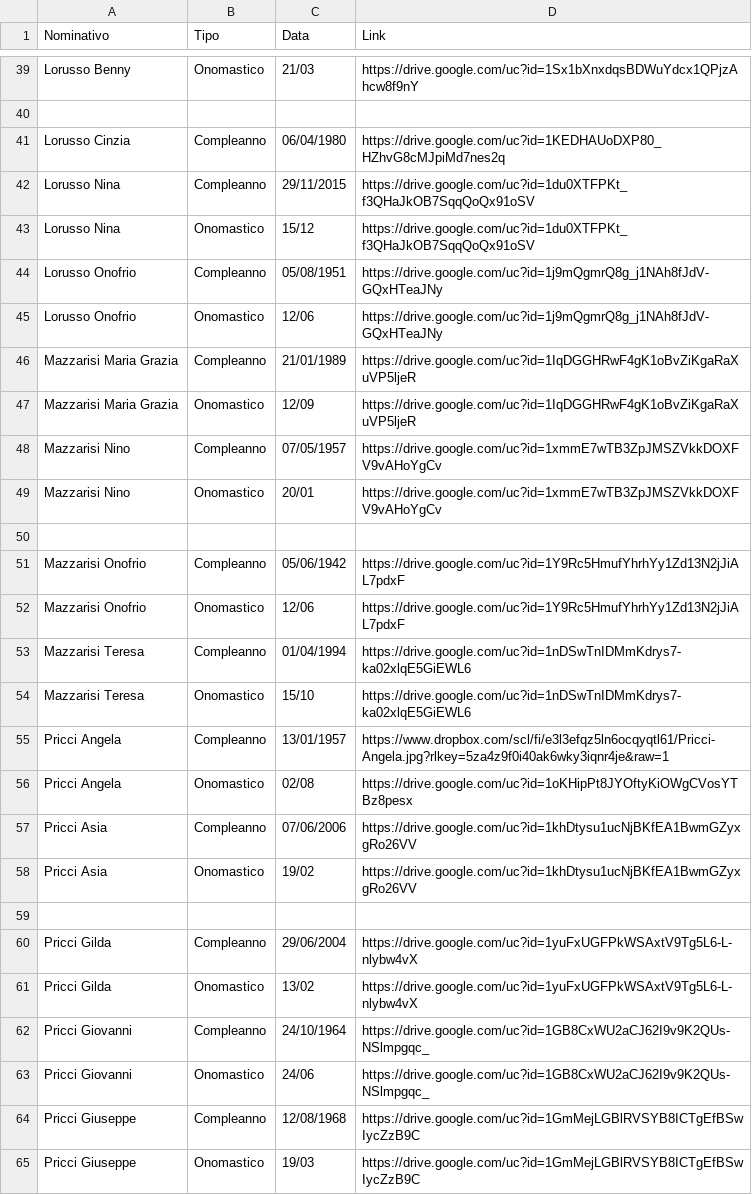
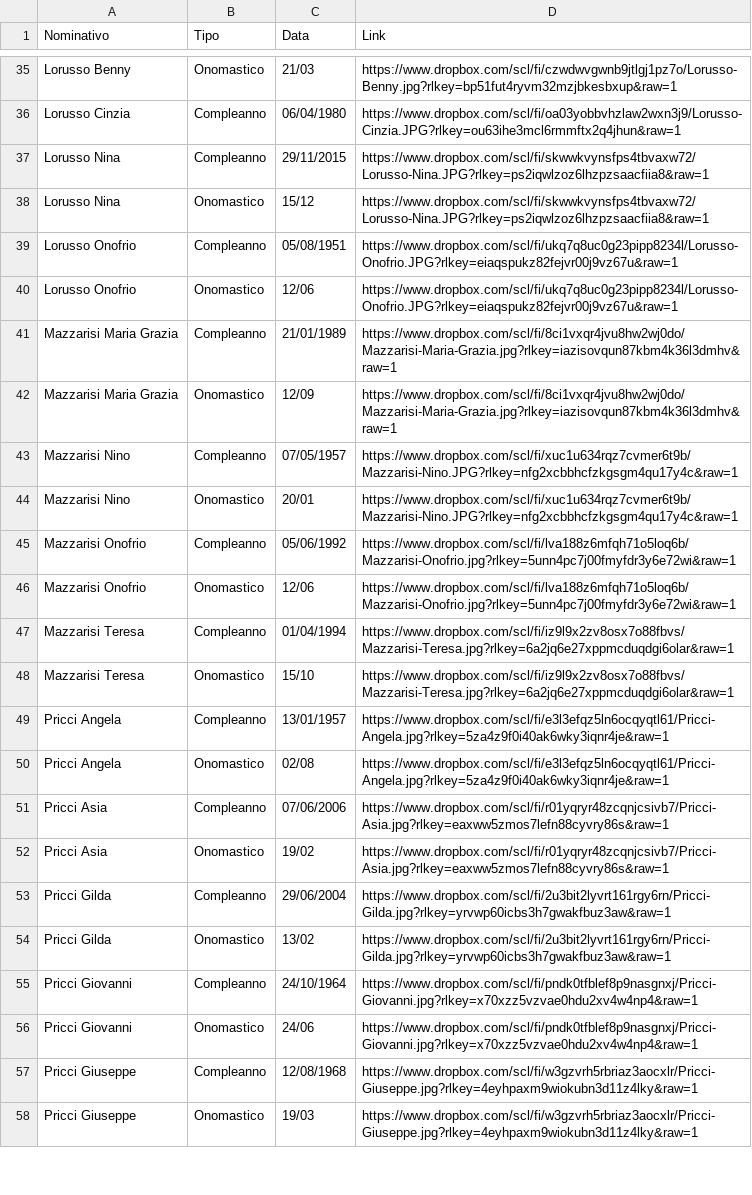
Before and after one commit to Sebastiano-Mazzarisi/Test, a CSV file: Eventi-Link.csv, drawn as a sheet; only a part is shown, gaps mark what is left out; removed rows and columns are numbered as before the commit, all else as after; the diff covers the shown part only; the diff names each change by its address in the sheet, - before the commit and + after, or states it on an @@ line.

```diff
--- a/Eventi-Link.csv
+++ b/Eventi-Link.csv
-D35 (Link): https://drive.google.com/uc?id=1Sx1bXnxdqsBDWuYdcx1QPjzAhcw8f9nY
+D35 (Link): https://www.dropbox.com/scl/fi/czwdwvgwnb9jtlgj1pz7o/Lorusso-Benny.jpg?rlkey=bp51fut4ryvm32mzjbkesbxup&raw=1
-row 40: (empty)
-D36 (Link): https://drive.google.com/uc?id=1KEDHAUoDXP80_HZhvG8cMJpiMd7nes2q
+D36 (Link): https://www.dropbox.com/scl/fi/oa03yobbvhzlaw2wxn3j9/Lorusso-Cinzia.JPG?rlkey=ou63ihe3mcl6rmmftx2q4jhun&raw=1
-D37:D38 (Link): https://drive.google.com/uc?id=1du0XTFPKt_f3QHaJkOB7SqqQoQx91oSV
+D37:D38 (Link): https://www.dropbox.com/scl/fi/skwwkvynsfps4tbvaxw72/Lorusso-Nina.JPG?rlkey=ps2iqwlzoz6lhzpzsaacfiia8&raw=1
-D39:D40 (Link): https://drive.google.com/uc?id=1j9mQgmrQ8g_j1NAh8fJdV-GQxHTeaJNy
+D39:D40 (Link): https://www.dropbox.com/scl/fi/ukq7q8uc0g23pipp8234l/Lorusso-Onofrio.JPG?rlkey=eiaqspukz82fejvr00j9vz67u&raw=1
-D41:D42 (Link): https://drive.google.com/uc?id=1IqDGGHRwF4gK1oBvZiKgaRaXuVP5ljeR
+D41:D42 (Link): https://www.dropbox.com/scl/fi/8ci1vxqr4jvu8hw2wj0do/Mazzarisi-Maria-Grazia.jpg?rlkey=iazisovqun87kbm4k36l3dmhv&raw=1
-D43:D44 (Link): https://drive.google.com/uc?id=1xmmE7wTB3ZpJMSZVkkDOXFV9vAHoYgCv
+D43:D44 (Link): https://www.dropbox.com/scl/fi/xuc1u634rqz7cvmer6t9b/Mazzarisi-Nino.JPG?rlkey=nfg2xcbbhcfzkgsgm4qu17y4c&raw=1
-row 50: (empty)
-C45 (Data): 05/06/1942
+C45 (Data): 05/06/1992
-D45:D46 (Link): https://drive.google.com/uc?id=1Y9Rc5HmufYhrhYy1Zd13N2jJiAL7pdxF
+D45:D46 (Link): https://www.dropbox.com/scl/fi/lva188z6mfqh71o5loq6b/Mazzarisi-Onofrio.jpg?rlkey=5unn4pc7j00fmyfdr3y6e72wi&raw=1
-D47:D48 (Link): https://drive.google.com/uc?id=1nDSwTnIDMmKdrys7-ka02xlqE5GiEWL6
+D47:D48 (Link): https://www.dropbox.com/scl/fi/iz9l9x2zv8osx7o88fbvs/Mazzarisi-Teresa.jpg?rlkey=6a2jq6e27xppmcduqdgi6olar&raw=1
-D50 (Link): https://drive.google.com/uc?id=1oKHipPt8JYOftyKiOWgCVosYTBz8pesx
+D50 (Link): https://www.dropbox.com/scl/fi/e3l3efqz5ln6ocqyqtl61/Pricci-Angela.jpg?rlkey=5za4z9f0i40ak6wky3iqnr4je&raw=1
-D51:D52 (Link): https://drive.google.com/uc?id=1khDtysu1ucNjBKfEA1BwmGZyxgRo26VV
+D51:D52 (Link): https://www.dropbox.com/scl/fi/r01yqryr48zcqnjcsivb7/Pricci-Asia.jpg?rlkey=eaxww5zmos7lefn88cyvry86s&raw=1
-row 59: (empty)
-D53:D54 (Link): https://drive.google.com/uc?id=1yuFxUGFPkWSAxtV9Tg5L6-L-nlybw4vX
+D53:D54 (Link): https://www.dropbox.com/scl/fi/2u3bit2lyvrt161rgy6rn/Pricci-Gilda.jpg?rlkey=yrvwp60icbs3h7gwakfbuz3aw&raw=1
-D55:D56 (Link): https://drive.google.com/uc?id=1GB8CxWU2aCJ62I9v9K2QUs-NSlmpgqc_
+D55:D56 (Link): https://www.dropbox.com/scl/fi/pndk0tfblef8p9nasgnxj/Pricci-Giovanni.jpg?rlkey=x70xzz5vzvae0hdu2xv4w4np4&raw=1
-D57:D58 (Link): https://drive.google.com/uc?id=1GmMejLGBlRVSYB8ICTgEfBSwIycZzB9C
+D57:D58 (Link): https://www.dropbox.com/scl/fi/w3gzvrh5rbriaz3aocxlr/Pricci-Giuseppe.jpg?rlkey=4eyhpaxm9wiokubn3d11z4lky&raw=1
```
Also changed, not shown: 6 removed rows and 39 edited cells elsewhere in this file.
